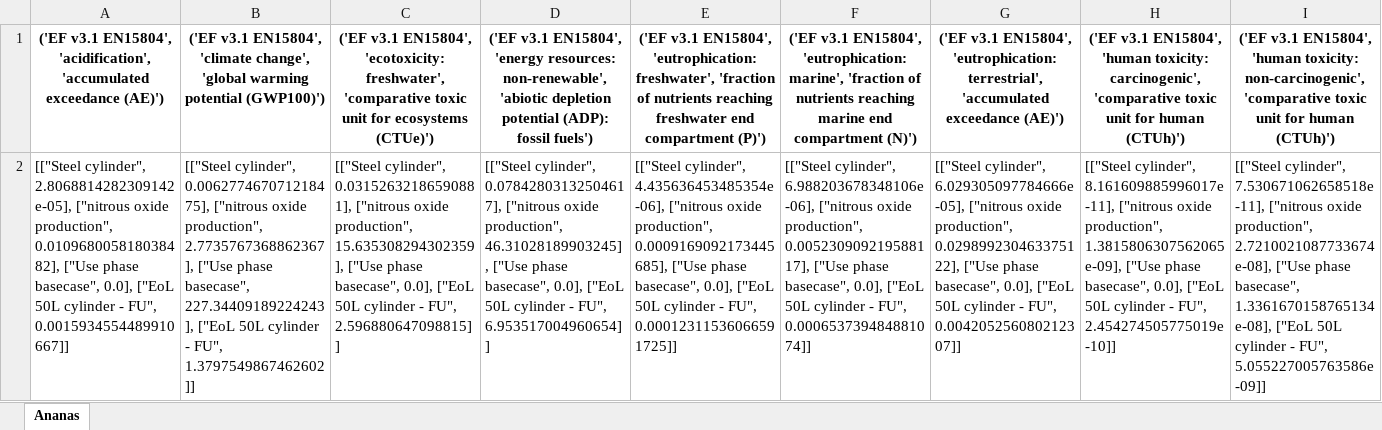
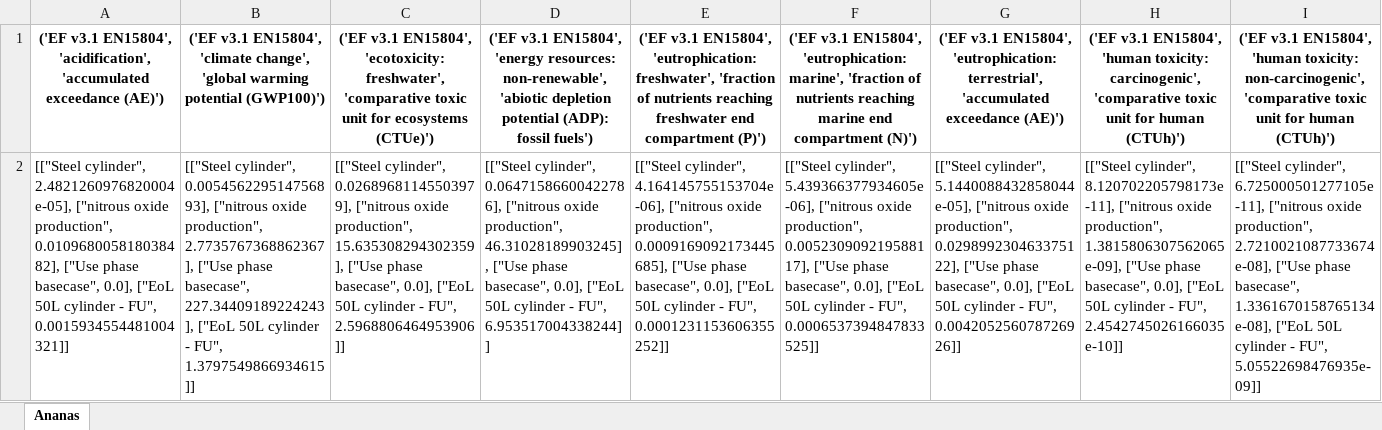
Before and after one commit to RuneWF/Single-use-vs-multi-use-in-health-care, an Excel workbook: Brighway/Results/Ananas - CONSQ.xlsx, sheet Ananas, drawn as a sheet; only a part is shown; values as stored, in another font and other column widths than the file's, no borders; the diff covers the shown part only; the diff names each change by its address in the sheet, - before the commit and + after, or states it on an @@ line.

Commit message:
new file:   Brighway/Monte_Carlo.py 	modified:   Brighway/Results/Ananas - CONSQ.xlsx 	modified:   Brighway/Results/Ananas sub - CONSQ.xlsx 	modified:   Brighway/Rune BE.ipynb 	modified:   Brighway/Rune_contribution.ipynb 	new file:   Brighway/__pycache__/Monte_Carlo.cpython-311.pyc

```diff
--- a/Brighway/Results/Ananas - CONSQ.xlsx (sheet Ananas)
+++ b/Brighway/Results/Ananas - CONSQ.xlsx (sheet Ananas)
-A2: [["Steel cylinder", 2.8068814282309142e-05], ["nitrous oxide production", 0.010968005818038482], ["Use phase basecase", 0.0], ["EoL 50L cylinder - FU", 0.0015934554489910667]]
+A2: [["Steel cylinder", 2.4821260976820004e-05], ["nitrous oxide production", 0.010968005818038482], ["Use phase basecase", 0.0], ["EoL 50L cylinder - FU", 0.0015934554481004321]]
-B2: [["Steel cylinder", 0.006277467071218475], ["nitrous oxide production", 2.7735767368862367], ["Use phase basecase", 227.34409189224243], ["EoL 50L cylinder - FU", 1.3797549867462602]]
+B2: [["Steel cylinder", 0.005456229514756893], ["nitrous oxide production", 2.7735767368862367], ["Use phase basecase", 227.34409189224243], ["EoL 50L cylinder - FU", 1.3797549866934615]]
-C2: [["Steel cylinder", 0.03152632186590881], ["nitrous oxide production", 15.635308294302359], ["Use phase basecase", 0.0], ["EoL 50L cylinder - FU", 2.596880647098815]]
+C2: [["Steel cylinder", 0.02689681145503979], ["nitrous oxide production", 15.635308294302359], ["Use phase basecase", 0.0], ["EoL 50L cylinder - FU", 2.5968806464953906]]
-D2: [["Steel cylinder", 0.07842803132504617], ["nitrous oxide production", 46.31028189903245], ["Use phase basecase", 0.0], ["EoL 50L cylinder - FU", 6.953517004960654]]
+D2: [["Steel cylinder", 0.06471586600422786], ["nitrous oxide production", 46.31028189903245], ["Use phase basecase", 0.0], ["EoL 50L cylinder - FU", 6.953517004338244]]
-E2: [["Steel cylinder", 4.435636453485354e-06], ["nitrous oxide production", 0.0009169092173445685], ["Use phase basecase", 0.0], ["EoL 50L cylinder - FU", 0.00012311536066591725]]
+E2: [["Steel cylinder", 4.164145755153704e-06], ["nitrous oxide production", 0.0009169092173445685], ["Use phase basecase", 0.0], ["EoL 50L cylinder - FU", 0.0001231153606355252]]
-F2: [["Steel cylinder", 6.988203678348106e-06], ["nitrous oxide production", 0.005230909219588117], ["Use phase basecase", 0.0], ["EoL 50L cylinder - FU", 0.000653739484881074]]
+F2: [["Steel cylinder", 5.439366377934605e-06], ["nitrous oxide production", 0.005230909219588117], ["Use phase basecase", 0.0], ["EoL 50L cylinder - FU", 0.0006537394847833525]]
-G2: [["Steel cylinder", 6.029305097784666e-05], ["nitrous oxide production", 0.029899230463375122], ["Use phase basecase", 0.0], ["EoL 50L cylinder - FU", 0.004205256080212307]]
+G2: [["Steel cylinder", 5.1440088432858044e-05], ["nitrous oxide production", 0.029899230463375122], ["Use phase basecase", 0.0], ["EoL 50L cylinder - FU", 0.004205256078726926]]
-H2: [["Steel cylinder", 8.161609885996017e-11], ["nitrous oxide production", 1.3815806307562065e-09], ["Use phase basecase", 0.0], ["EoL 50L cylinder - FU", 2.454274505775019e-10]]
+H2: [["Steel cylinder", 8.120702205798173e-11], ["nitrous oxide production", 1.3815806307562065e-09], ["Use phase basecase", 0.0], ["EoL 50L cylinder - FU", 2.4542745026166035e-10]]
-I2: [["Steel cylinder", 7.530671062658518e-11], ["nitrous oxide production", 2.7210021087733674e-08], ["Use phase basecase", 1.3361670158765134e-08], ["EoL 50L cylinder - FU", 5.055227005763586e-09]]
+I2: [["Steel cylinder", 6.725000501277105e-11], ["nitrous oxide production", 2.7210021087733674e-08], ["Use phase basecase", 1.3361670158765134e-08], ["EoL 50L cylinder - FU", 5.05522698476935e-09]]
```
Also changed, not shown: 39 edited cells elsewhere in this sheet, Brighway/Results/Ananas sub - CONSQ.xlsx, 3 other files.
